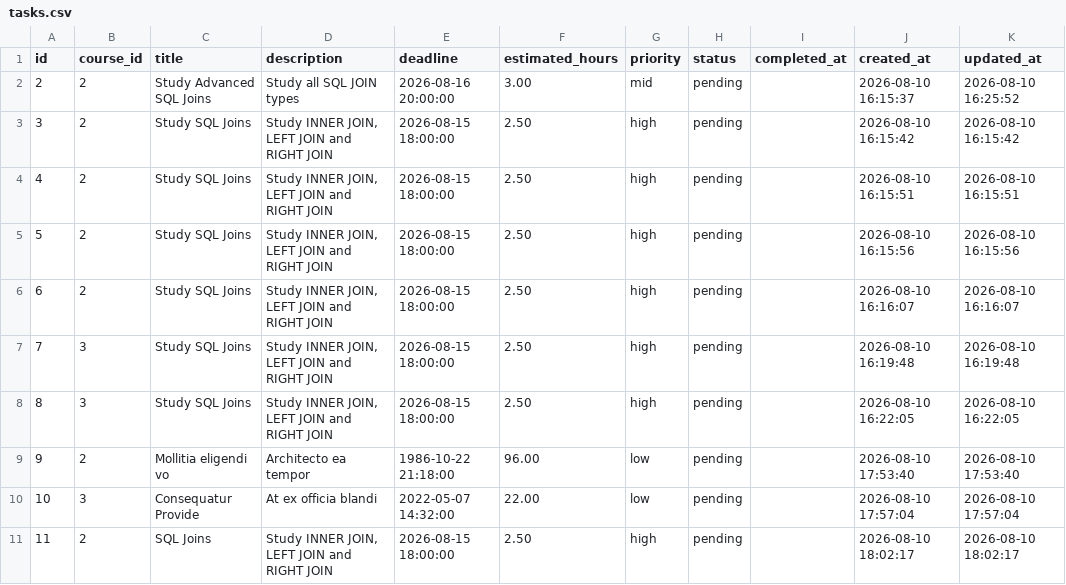
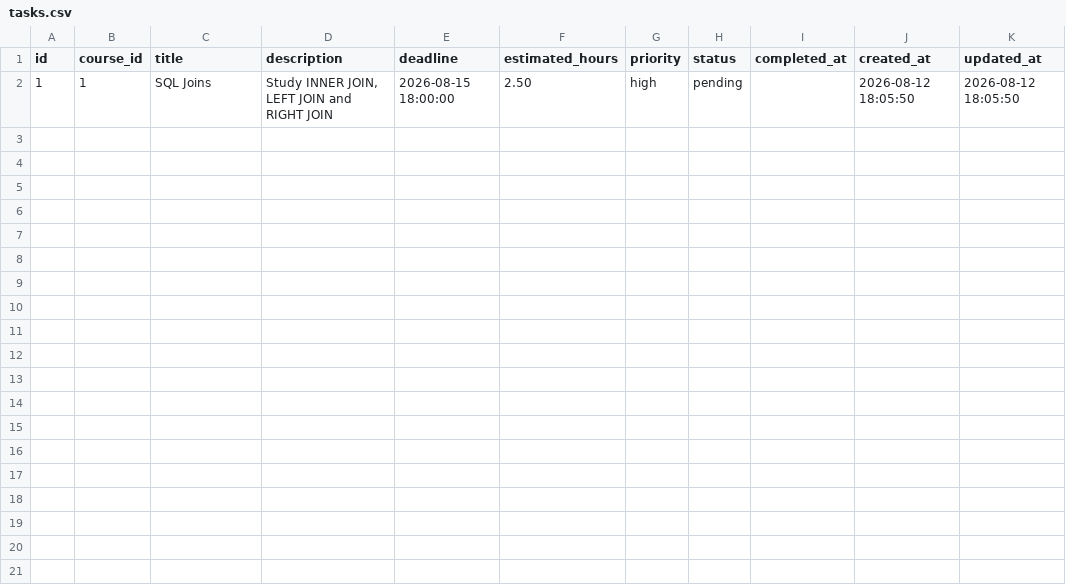
Before and after one commit to IEEE-ZSB-GP-T4/Backend, a CSV file: data/tasks.csv, drawn as a sheet.

```diff
--- a/data/tasks.csv
+++ b/data/tasks.csv
@@ -1,11 +1,2 @@
 id,course_id,title,description,deadline,estimated_hours,priority,status,completed_at,created_at,updated_at
-2,2,"Study Advanced SQL Joins","Study all SQL JOIN types","2026-08-16 20:00:00",3.00,mid,pending,,"2026-08-10 16:15:37","2026-08-10 16:25:52"
-3,2,"Study SQL Joins","Study INNER JOIN, LEFT JOIN and RIGHT JOIN","2026-08-15 18:00:00",2.50,high,pending,,"2026-08-10 16:15:42","2026-08-10 16:15:42"
-4,2,"Study SQL Joins","Study INNER JOIN, LEFT JOIN and RIGHT JOIN","2026-08-15 18:00:00",2.50,high,pending,,"2026-08-10 16:15:51","2026-08-10 16:15:51"
-5,2,"Study SQL Joins","Study INNER JOIN, LEFT JOIN and RIGHT JOIN","2026-08-15 18:00:00",2.50,high,pending,,"2026-08-10 16:15:56","2026-08-10 16:15:56"
-6,2,"Study SQL Joins","Study INNER JOIN, LEFT JOIN and RIGHT JOIN","2026-08-15 18:00:00",2.50,high,pending,,"2026-08-10 16:16:07","2026-08-10 16:16:07"
-7,3,"Study SQL Joins","Study INNER JOIN, LEFT JOIN and RIGHT JOIN","2026-08-15 18:00:00",2.50,high,pending,,"2026-08-10 16:19:48","2026-08-10 16:19:48"
-8,3,"Study SQL Joins","Study INNER JOIN, LEFT JOIN and RIGHT JOIN","2026-08-15 18:00:00",2.50,high,pending,,"2026-08-10 16:22:05","2026-08-10 16:22:05"
-9,2,"Mollitia eligendi vo","Architecto ea tempor","1986-10-22 21:18:00",96.00,low,pending,,"2026-08-10 17:53:40","2026-08-10 17:53:40"
-10,3,"Consequatur Provide","At ex officia blandi","2022-05-07 14:32:00",22.00,low,pending,,"2026-08-10 17:57:04","2026-08-10 17:57:04"
-11,2,"SQL Joins","Study INNER JOIN, LEFT JOIN and RIGHT JOIN","2026-08-15 18:00:00",2.50,high,pending,,"2026-08-10 18:02:17","2026-08-10 18:02:17"
+1,1,"SQL Joins","Study INNER JOIN, LEFT JOIN and RIGHT JOIN","2026-08-15 18:00:00",2.50,high,pending,,"2026-08-12 18:05:50","2026-08-12 18:05:50"
```
Also changed, not shown: data/courses.csv, 3 other files.
